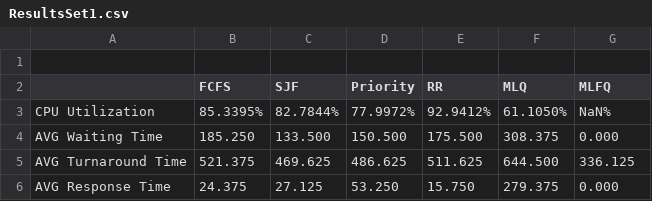
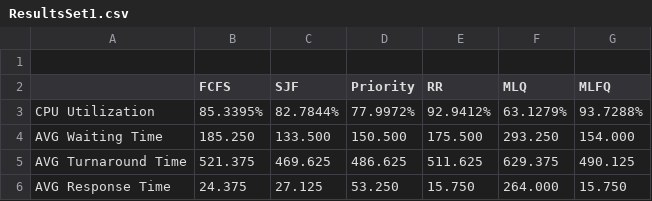
Before and after one commit to twopercentjazz/CSB340_CPUScheduler, a CSV file: src/main/resources/OutputFiles/ResultsSet1.csv, drawn as a sheet.

```diff
--- a/src/main/resources/OutputFiles/ResultsSet1.csv
+++ b/src/main/resources/OutputFiles/ResultsSet1.csv
@@ -2,5 +2,5 @@
 ,FCFS,SJF,Priority,RR,MLQ,MLFQ,
-CPU Utilization,85.3395%,82.7844%,77.9972%,92.9412%,61.1050%,NaN%,
-AVG Waiting Time,185.250,133.500,150.500,175.500,308.375,0.000,
-AVG Turnaround Time,521.375,469.625,486.625,511.625,644.500,336.125,
-AVG Response Time,24.375,27.125,53.250,15.750,279.375,0.000,
+CPU Utilization,85.3395%,82.7844%,77.9972%,92.9412%,63.1279%,93.7288%,
+AVG Waiting Time,185.250,133.500,150.500,175.500,293.250,154.000,
+AVG Turnaround Time,521.375,469.625,486.625,511.625,629.375,490.125,
+AVG Response Time,24.375,27.125,53.250,15.750,264.000,15.750,
```
Also changed, not shown: src/main/resources/OutputFiles/ResultsSet2.csv, 18 other files.
